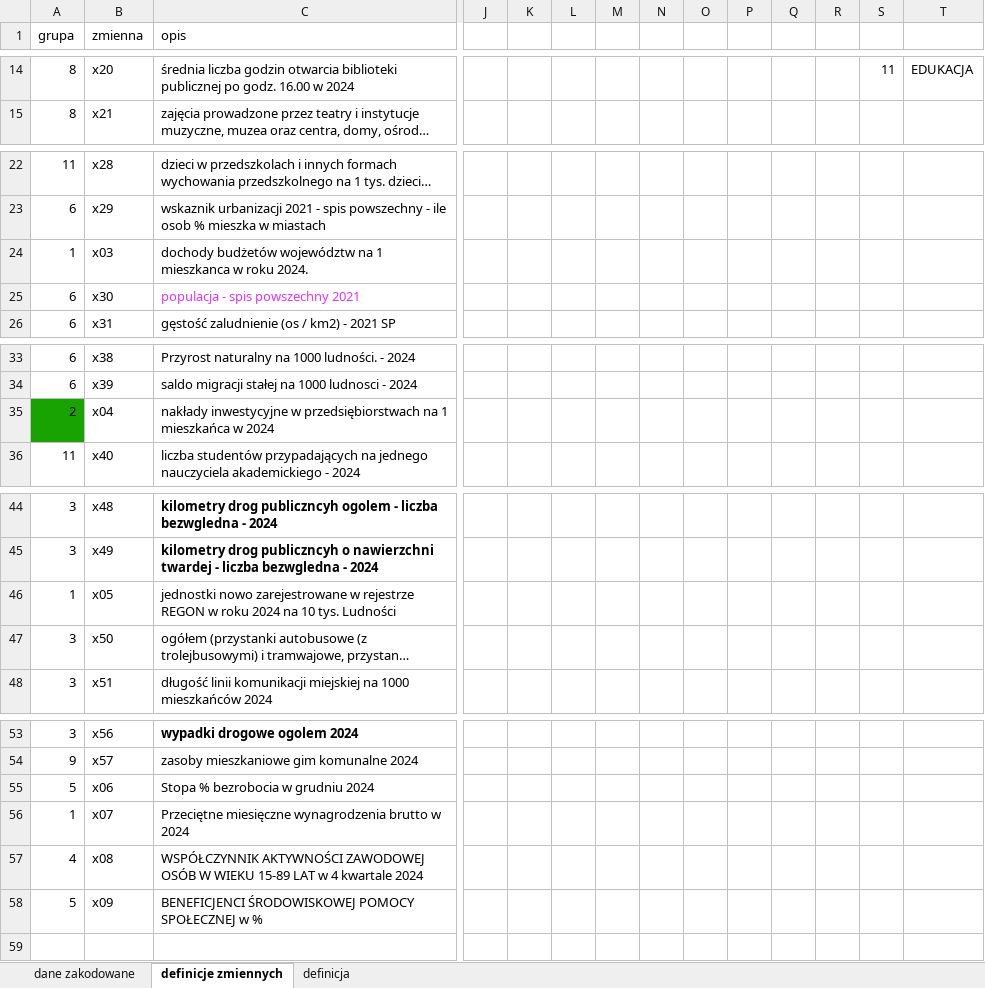
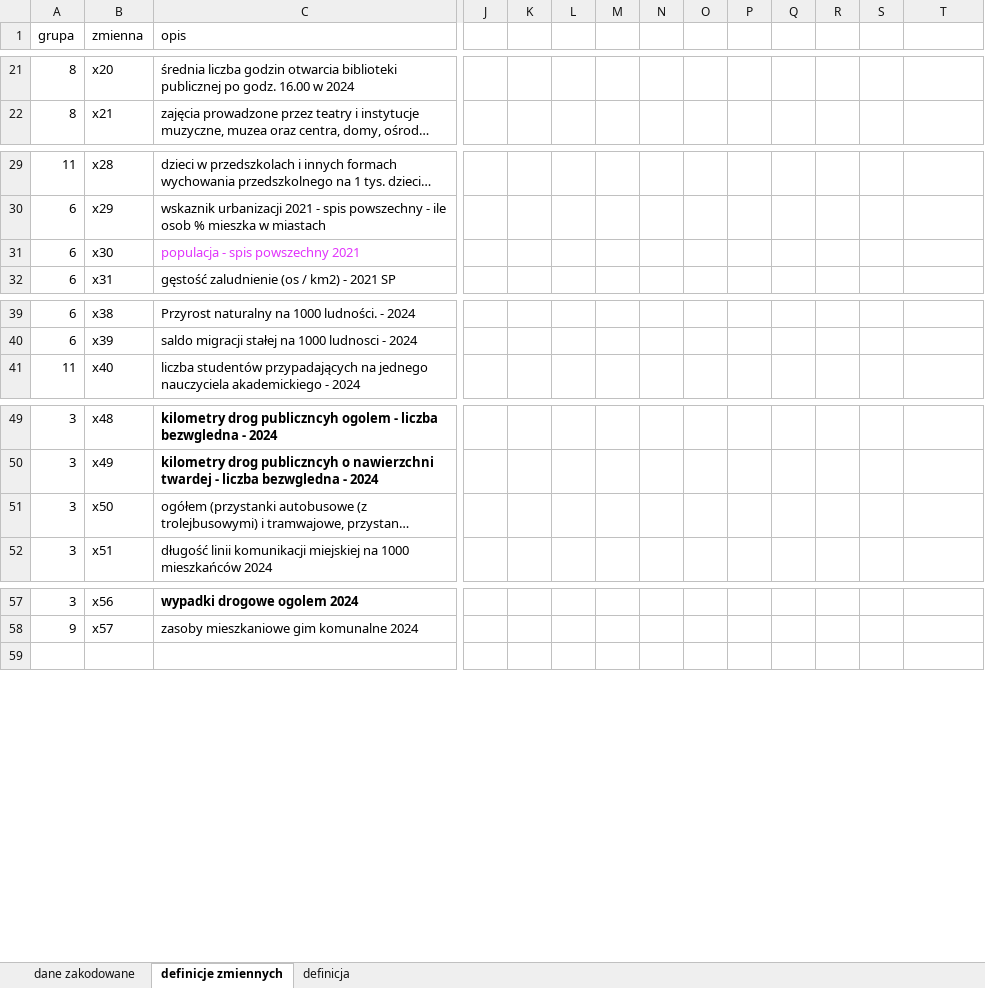
Before and after one commit to DanielFaltynowski/poland-ab-mda, an Excel workbook: src/aw-dawid/Analiza wielowymiarowa.xlsx, sheet definicje zmiennych, drawn as a sheet; only a part is shown, gaps mark what is left out; long unchanged cells end in …; values as stored, in another font and other column widths than the file's, no borders; conditional formats not drawn; removed rows and columns are numbered as before the commit, all else as after; rows hold the shown columns only; the diff covers the shown part only; the diff names each change by its address in the sheet, - before the commit and + after, or states it on an @@ line.

```diff
--- a/src/aw-dawid/Analiza wielowymiarowa.xlsx (sheet definicje zmiennych)
+++ b/src/aw-dawid/Analiza wielowymiarowa.xlsx (sheet definicje zmiennych)
-S21: 11
+S21: (empty)
-T21: EDUKACJA
+T21: (empty)
-row 24: 1 | x03 | dochody budżetów województw na 1 mieszkanca w roku 2024.
-row 35: 2 | x04 | nakłady inwestycyjne w przedsiębiorstwach na 1 mieszkańca w 2024
-row 46: 1 | x05 | jednostki nowo zarejestrowane w rejestrze REGON w roku 2024 na 10 tys. Ludności
-row 55: 5 | x06 | Stopa % bezrobocia w grudniu 2024
-row 56: 1 | x07 | Przeciętne miesięczne wynagrodzenia brutto w 2024
-row 57: 4 | x08 | WSPÓŁCZYNNIK AKTYWNOŚCI ZAWODOWEJ OSÓB W WIEKU 15-89 LAT w 4 kwartale 2024
-row 58: 5 | x09 | BENEFICJENCI ŚRODOWISKOWEJ POMOCY SPOŁECZNEJ w %
```
Also changed, not shown: 8 added rows, 1 removed row and 23 edited cells elsewhere in this sheet, data/cleaned_data/poland_ab.xlsx, 1 other file.
